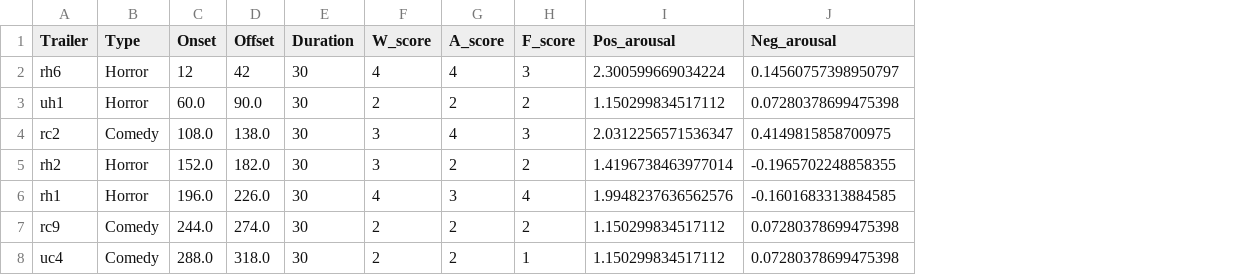
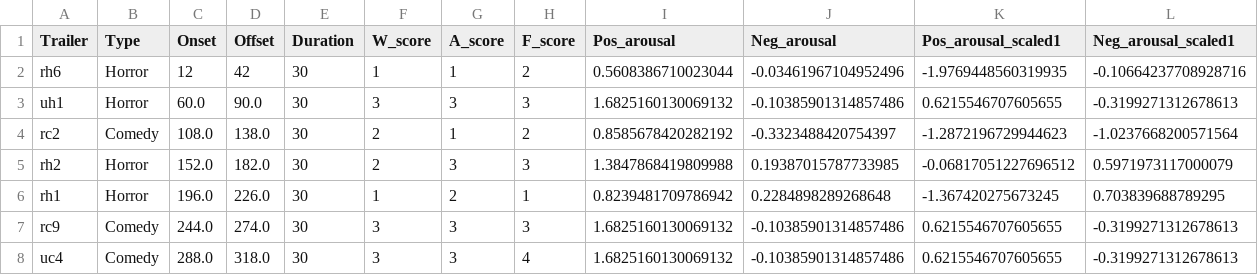
Before and after one commit to LuisA00/RM_Thesis_Neuroforecasting, a CSV file: ProcessedData/sub-04/sub-04_processed_events.csv, drawn as a sheet; only a part is shown; the diff covers the shown part only; the diff names each change by its address in the sheet, - before the commit and + after, or states it on an @@ line.

```diff
--- a/ProcessedData/sub-04/sub-04_processed_events.csv
+++ b/ProcessedData/sub-04/sub-04_processed_events.csv
+column K (Pos_arousal_scaled1), rows 2-8: -1.9769448560319935 | 0.6215546707605655 | -1.2872196729944623 | -0.06817051227696512 | -1.367420275673245 | 0.6215546707605655 | 0.6215546707605655
+column L (Neg_arousal_scaled1), rows 2-8: -0.10664237708928716 | -0.3199271312678613 | -1.0237668200571564 | 0.5971973117000079 | 0.703839688789295 | -0.3199271312678613 | -0.3199271312678613
-F2 (W_score): 4
+F2 (W_score): 1
-G2 (A_score): 4
+G2 (A_score): 1
-H2 (F_score): 3
+H2 (F_score): 2
-I2 (Pos_arousal): 2.300599669034224
+I2 (Pos_arousal): 0.5608386710023044
-J2 (Neg_arousal): 0.14560757398950797
+J2 (Neg_arousal): -0.03461967104952496
-F3 (W_score): 2
+F3 (W_score): 3
-G3 (A_score): 2
+G3 (A_score): 3
-H3 (F_score): 2
+H3 (F_score): 3
-I3 (Pos_arousal): 1.150299834517112
+I3 (Pos_arousal): 1.6825160130069132
-J3 (Neg_arousal): 0.07280378699475398
+J3 (Neg_arousal): -0.10385901314857486
-F4:F5 (W_score): 3
+F4:F5 (W_score): 2
-G4 (A_score): 4
+G4 (A_score): 1
-H4 (F_score): 3
+H4 (F_score): 2
-I4 (Pos_arousal): 2.0312256571536347
+I4 (Pos_arousal): 0.8585678420282192
-J4 (Neg_arousal): 0.4149815858700975
+J4 (Neg_arousal): -0.3323488420754397
-G5 (A_score): 2
+G5 (A_score): 3
-H5 (F_score): 2
+H5 (F_score): 3
-I5 (Pos_arousal): 1.4196738463977014
+I5 (Pos_arousal): 1.3847868419809988
-J5 (Neg_arousal): -0.1965702248858355
+J5 (Neg_arousal): 0.19387015787733985
-F6 (W_score): 4
+F6 (W_score): 1
-G6 (A_score): 3
+G6 (A_score): 2
-H6 (F_score): 4
+H6 (F_score): 1
-I6 (Pos_arousal): 1.9948237636562576
+I6 (Pos_arousal): 0.8239481709786942
-J6 (Neg_arousal): -0.1601683313884585
+J6 (Neg_arousal): 0.2284898289268648
-F7:F8 (W_score): 2
+F7:F8 (W_score): 3
-G7:G8 (A_score): 2
+G7:G8 (A_score): 3
-H7 (F_score): 2
+H7 (F_score): 3
-I7:I8 (Pos_arousal): 1.150299834517112
+I7:I8 (Pos_arousal): 1.6825160130069132
-J7:J8 (Neg_arousal): 0.07280378699475398
+J7:J8 (Neg_arousal): -0.10385901314857486
-H8 (F_score): 1
+H8 (F_score): 4
```
Also changed, not shown: 125 edited cells elsewhere in this file, ProcessedData/sub-10/sub-10_processed_events.csv, ProcessedData/sub-17/sub-17_processed_events.csv, 37 other files.
